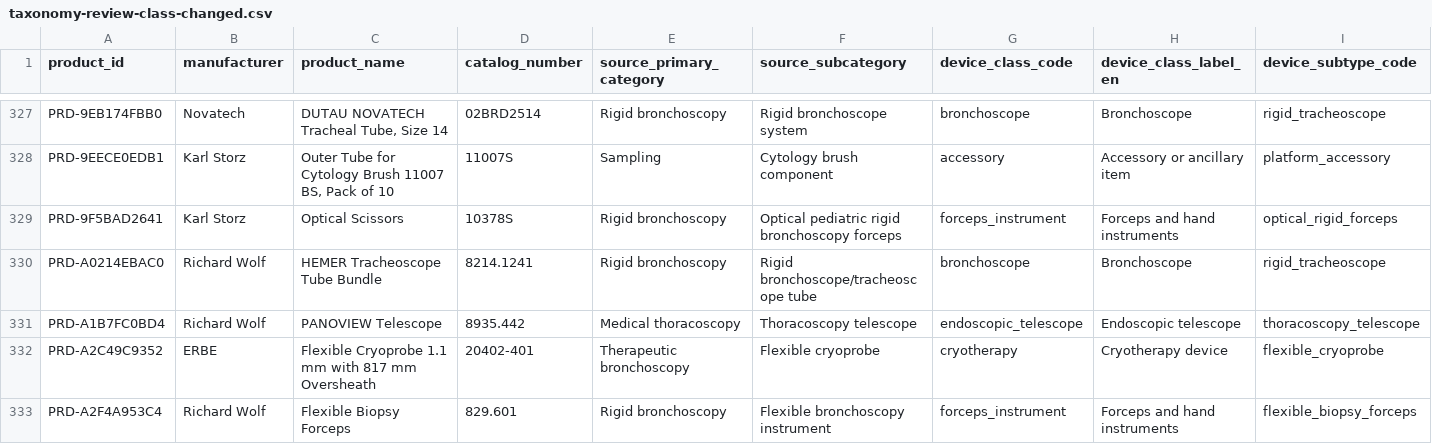
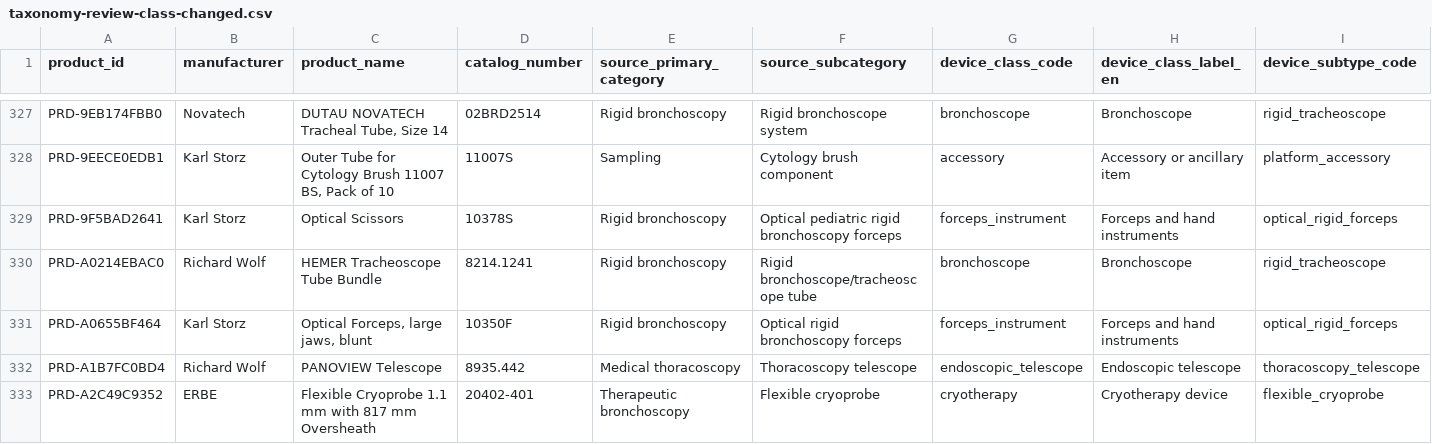
Before and after one commit to russellmiller49/Interventional-Pulm-Education-Project, a CSV file: docs/ip-device-intelligence/d2c-review/taxonomy-review-class-changed.csv, drawn as a sheet; only a part is shown, gaps mark what is left out; the shorter side is filled out with more unchanged rows; rows hold the shown columns only; the diff names each change by its address in the sheet, - before the commit and + after, or states it on an @@ line.

```diff
--- a/docs/ip-device-intelligence/d2c-review/taxonomy-review-class-changed.csv
+++ b/docs/ip-device-intelligence/d2c-review/taxonomy-review-class-changed.csv
+row 331: PRD-A0655BF464 | Karl Storz | Optical Forceps, large jaws, blunt | 10350F | Rigid bronchoscopy | Optical rigid bronchoscopy forceps | forceps_instrument | Forceps and hand instruments | optical_rigid_forceps
```
Also changed, not shown: docs/ip-device-intelligence/d2c-review/taxonomy-review-full.csv, docs/ip-preference-cards/source-completeness/2026-08-20/duplicate-analysis.csv, 36 other files.
